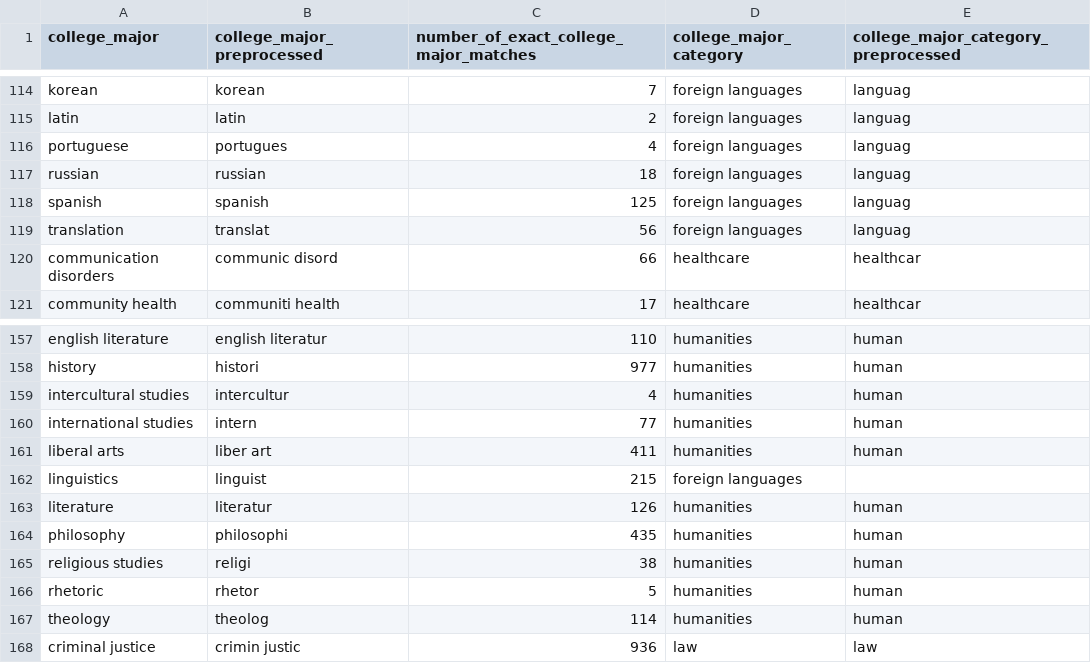
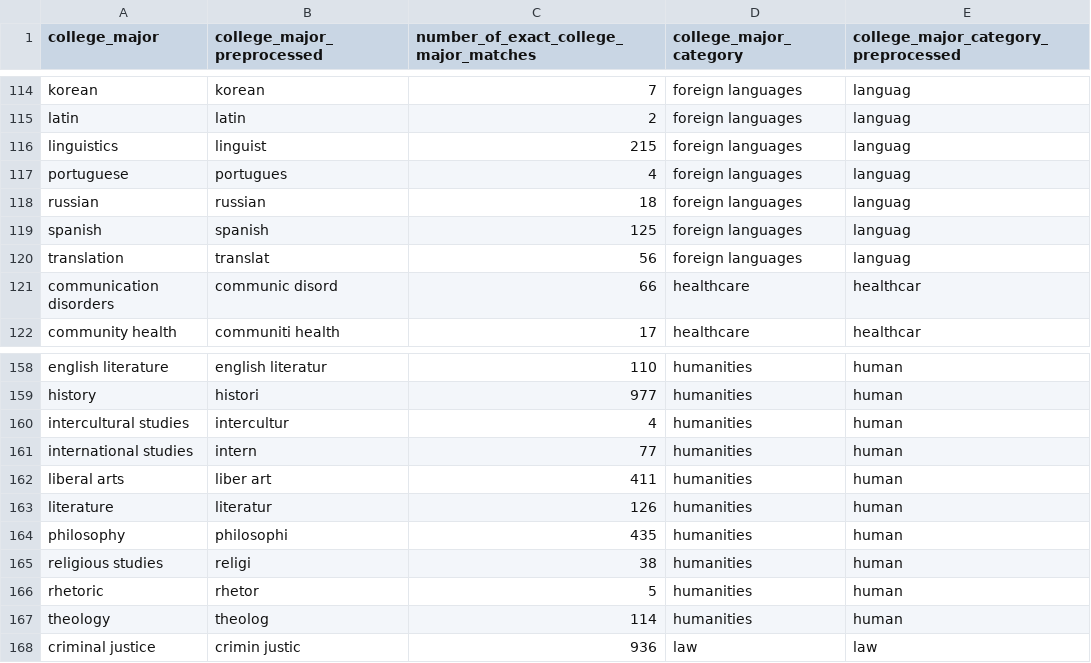
Before and after one commit to brendanmcc02/masters-thesis, a TSV file: datasets/open-psychometrics/filter_data/college_majors_and_major_categories.tsv, drawn as a sheet; only a part is shown, gaps mark what is left out; removed rows and columns are numbered as before the commit, all else as after; the diff names each change by its address in the sheet, - before the commit and + after, or states it on an @@ line.

Commit message:
moving linguistics from humanities to foreing languages

```diff
--- a/datasets/open-psychometrics/filter_data/college_majors_and_major_categories.tsv
+++ b/datasets/open-psychometrics/filter_data/college_majors_and_major_categories.tsv
+row 116: linguistics | linguist | 215 | foreign languages | languag
-row 162: linguistics | linguist | 215 | foreign languages
```
Also changed, not shown: 1 other file.
